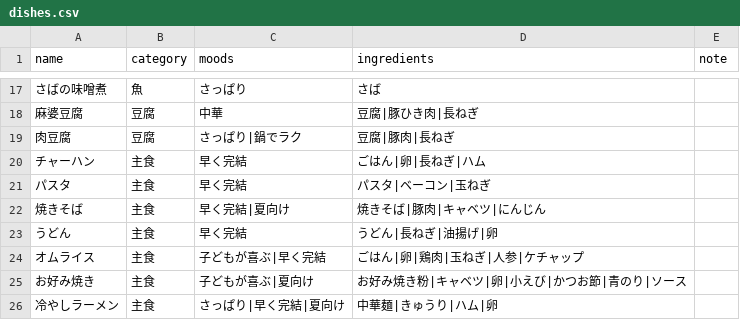
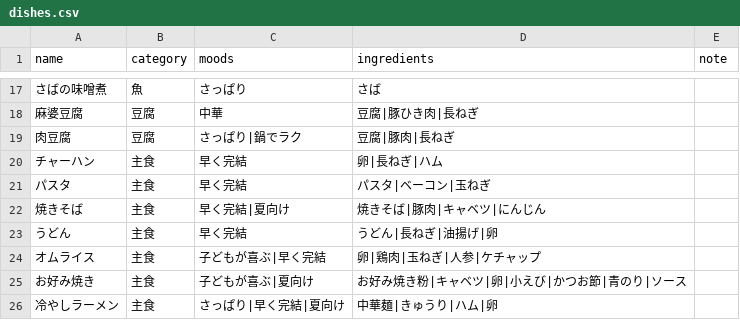
Before and after one commit to Yasai-web/tonight-dishes, a CSV file: dishes.csv, drawn as a sheet; only a part is shown, gaps mark what is left out.

Commit message:
Remove 'ごはん' from チャーハン and オムライス

```diff
--- a/dishes.csv
+++ b/dishes.csv
@@ -19,3 +19,3 @@ name,category,moods,ingredients,note
 肉豆腐,豆腐,さっぱり|鍋でラク,豆腐|豚肉|長ねぎ,
-チャーハン,主食,早く完結,ごはん|卵|長ねぎ|ハム,
+チャーハン,主食,早く完結,卵|長ねぎ|ハム,
 パスタ,主食,早く完結,パスタ|ベーコン|玉ねぎ,
@@ -23,3 +23,3 @@ name,category,moods,ingredients,note
 うどん,主食,早く完結,うどん|長ねぎ|油揚げ|卵,
-オムライス,主食,子どもが喜ぶ|早く完結,ごはん|卵|鶏肉|玉ねぎ|人参|ケチャップ,
+オムライス,主食,子どもが喜ぶ|早く完結,卵|鶏肉|玉ねぎ|人参|ケチャップ,
 お好み焼き,主食,子どもが喜ぶ|夏向け,お好み焼き粉|キャベツ|卵|小えび|かつお節|青のり|ソース,
```
